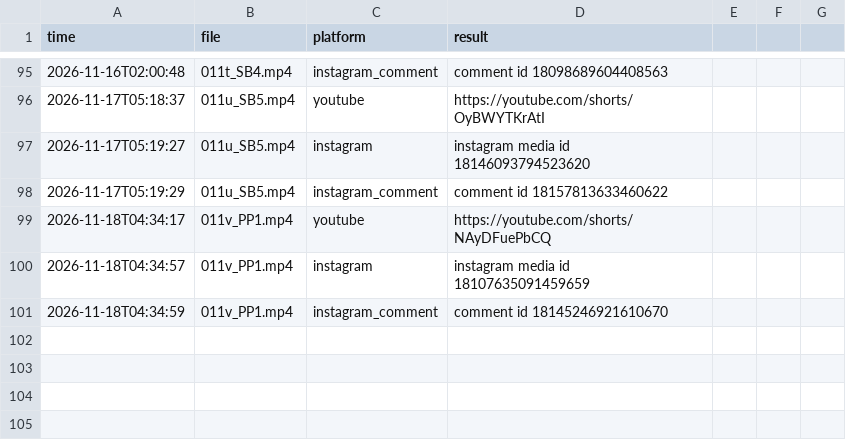
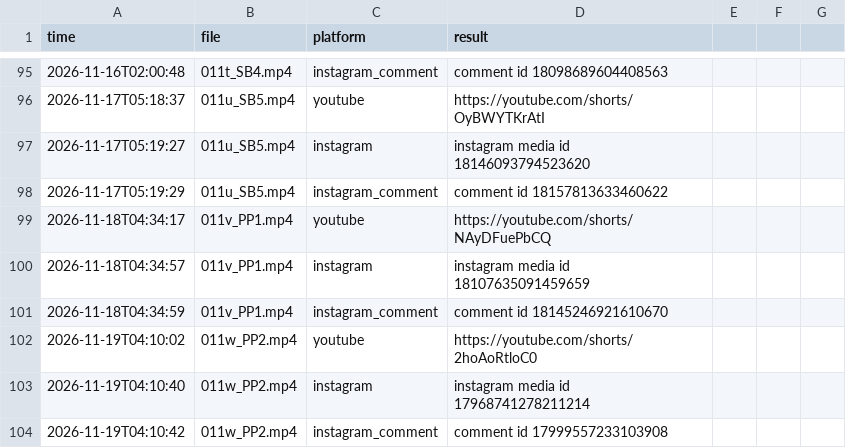
Before and after one commit to TechSckoolByVijay/kai-poster, a CSV file: posted_log.csv, drawn as a sheet; only a part is shown, gaps mark what is left out; the diff names each change by its address in the sheet, - before the commit and + after, or states it on an @@ line.

Commit message:
Posted 2026-11-19_0410 [skip ci]

```diff
--- a/posted_log.csv
+++ b/posted_log.csv
+row 102: 2026-11-19T04:10:02 | 011w_PP2.mp4 | youtube | https://youtube.com/shorts/2hoAoRtloC0
+row 103: 2026-11-19T04:10:40 | 011w_PP2.mp4 | instagram | instagram media id 17968741278211214
+row 104: 2026-11-19T04:10:42 | 011w_PP2.mp4 | instagram_comment | comment id 17999557233103908
```
Also changed, not shown: 1 other file.
